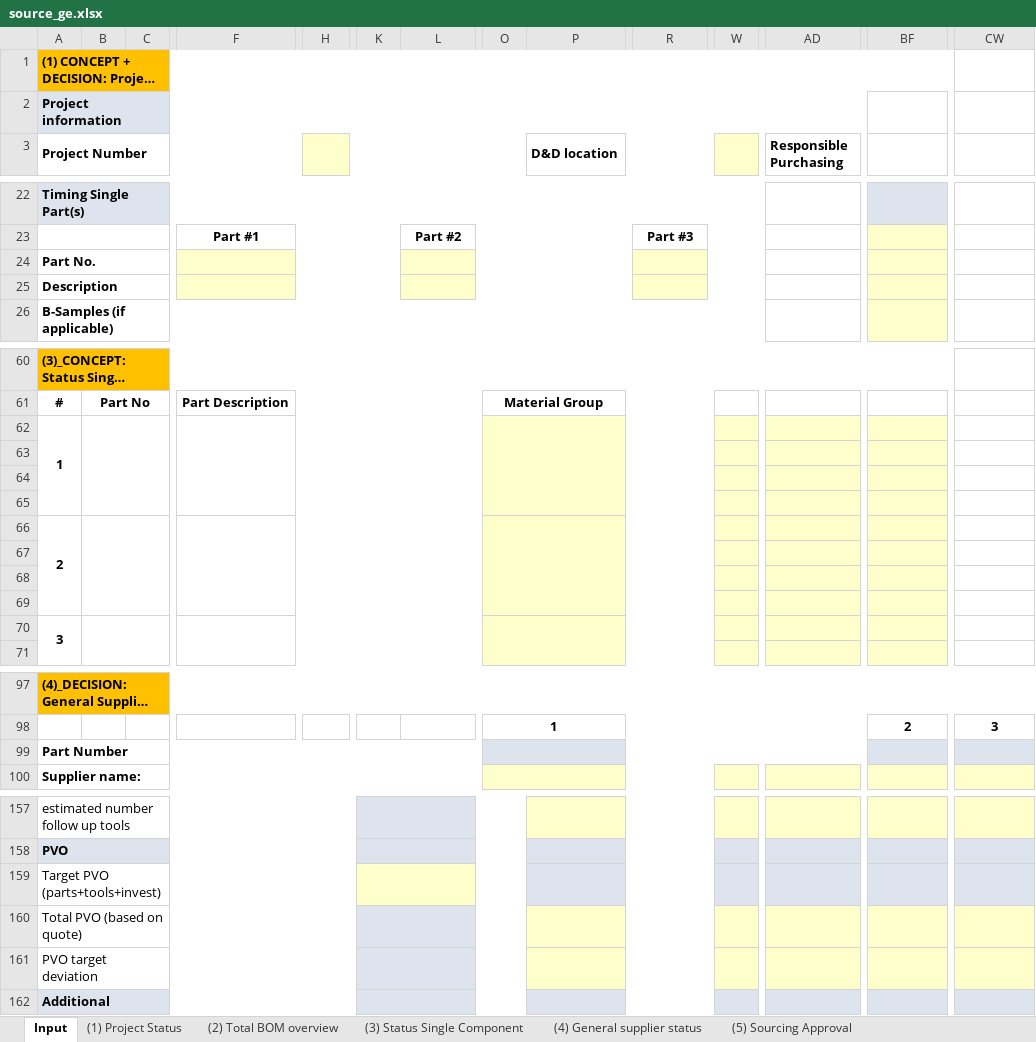
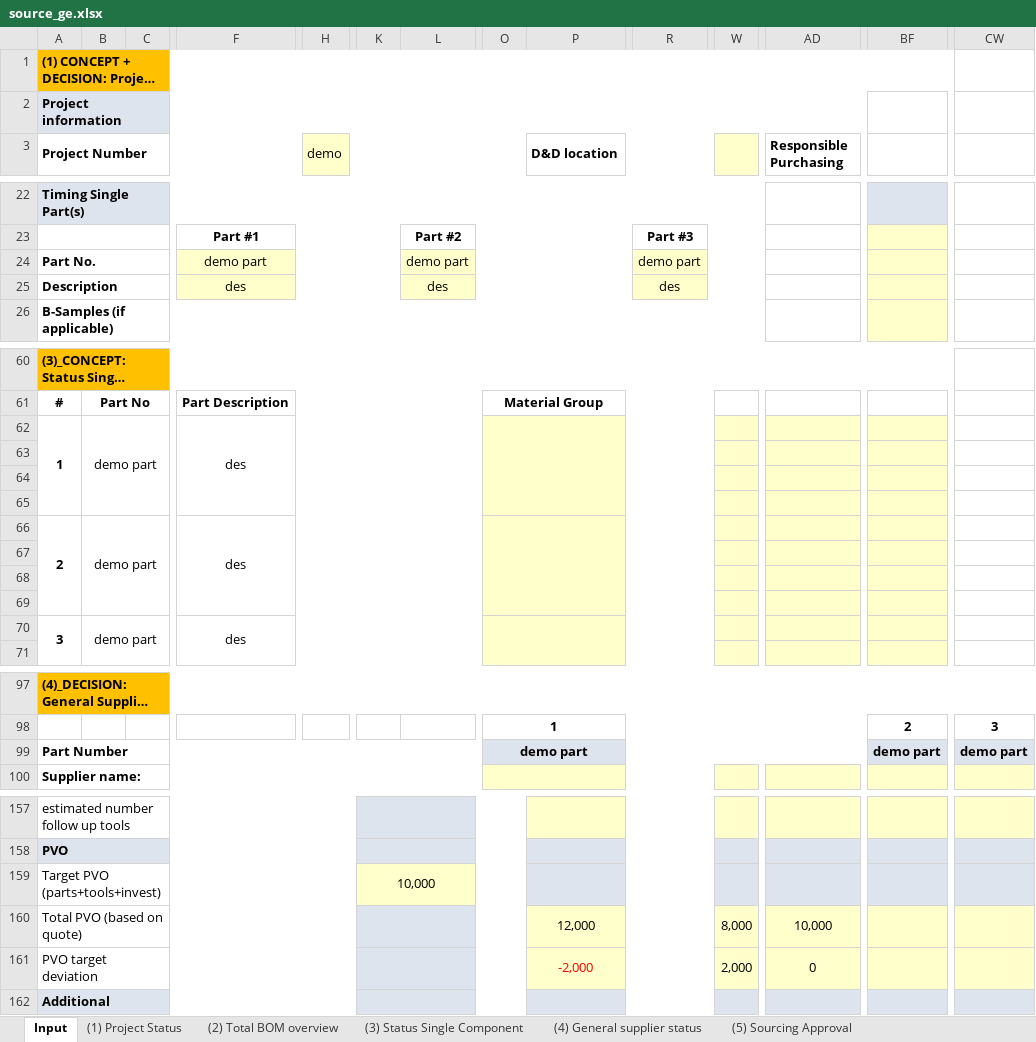
Before and after one commit to chenmingio/PUR, an Excel workbook: pur_doc/templates/source_ge.xlsx, sheet Input, drawn as a sheet; only a part is shown, gaps mark what is left out; long unchanged cells end in …; values as stored, in another font and other column widths than the file's, no borders; removed rows and columns are numbered as before the commit, all else as after; rows hold the shown columns only; the diff covers the shown part only; the diff names each change by its address in the sheet, - before the commit and + after, or states it on an @@ line.

```diff
--- a/pur_doc/templates/source_ge.xlsx (sheet Input)
+++ b/pur_doc/templates/source_ge.xlsx (sheet Input)
-H3: (empty)
+H3: demo
-row 24: Part No.
-row 25: Description
+row 24: Part No. |  |  | demo part |  |  | demo part |  |  | demo part
+row 25: Description |  |  | des |  |  | des |  |  | des
-B62: (empty)
+B62: demo part
-F62: (empty)
+F62: des
-B66: (empty)
+B66: demo part
-F66: (empty)
+F66: des
-B70: (empty)
+B70: demo part
-F70: (empty)
+F70: des
-O99: (empty)
+O99: demo part
-BF99: (empty)
+BF99: demo part
-CW99: (empty)
+CW99: demo part
-K159: (empty)
+K159: 10,000
-P160 (D&D location): (empty)
+P160 (D&D location): 12,000
-W160: (empty)
+W160: 8,000
-AD160 (Responsible Purchasing): (empty)
+AD160 (Responsible Purchasing): 10,000
-P161 (D&D location): (empty)
+P161 (D&D location): -2,000
-W161: (empty)
+W161: 2,000
-AD161 (Responsible Purchasing): (empty)
+AD161 (Responsible Purchasing): 0
```
Also changed, not shown: 16 edited cells elsewhere in this sheet, sheet (5) Sourcing Approval, sheet (1) Project Status, sheet (4) General supplier status, sheet (3) Status Single Component, sheet (6) Capacity Management, other sheet tabs, output/risk_eval_output.xlsx, pur_doc/data/04_constant.xlsx, 16 other files.
